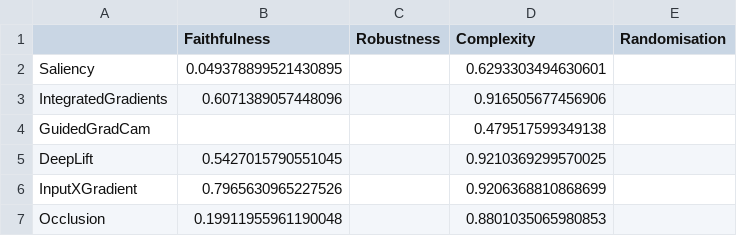
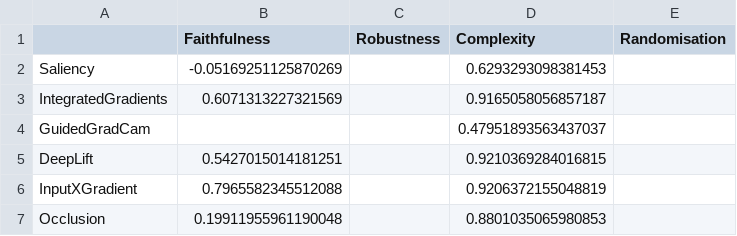
Before and after one commit to aaron-s-daniel/audio-xai, a CSV file: experiments/objective1/results/mnist/xai_results/metrics/xai_metrics.csv, drawn as a sheet.

Commit message:
MNIST 2 Experiments

```diff
--- a/experiments/objective1/results/mnist/xai_results/metrics/xai_metrics.csv
+++ b/experiments/objective1/results/mnist/xai_results/metrics/xai_metrics.csv
@@ -1,7 +1,7 @@
 ,Faithfulness,Robustness,Complexity,Randomisation
-Saliency,0.049378899521430895,,0.6293303494630601,
-IntegratedGradients,0.6071389057448096,,0.916505677456906,
-GuidedGradCam,,,0.479517599349138,
-DeepLift,0.5427015790551045,,0.9210369299570025,
-InputXGradient,0.7965630965227526,,0.9206368810868699,
+Saliency,-0.05169251125870269,,0.6293293098381453,
+IntegratedGradients,0.6071313227321569,,0.9165058056857187,
+GuidedGradCam,,,0.47951893563437037,
+DeepLift,0.5427015014181251,,0.9210369284016815,
+InputXGradient,0.7965582345512088,,0.9206372155048819,
 Occlusion,0.19911955961190048,,0.8801035065980853,
```
Also changed, not shown: 22 other files.
